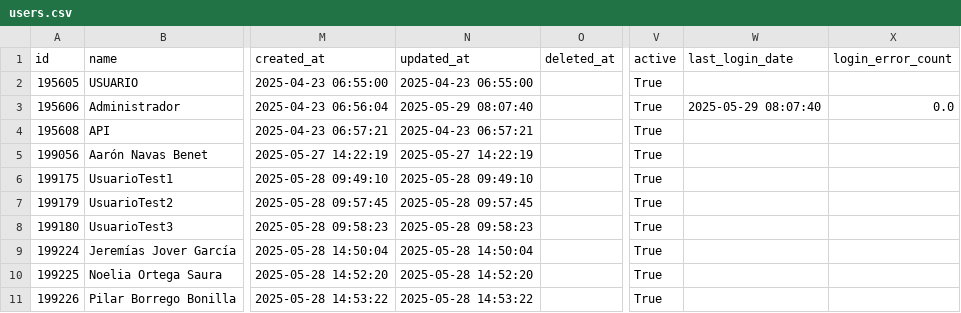
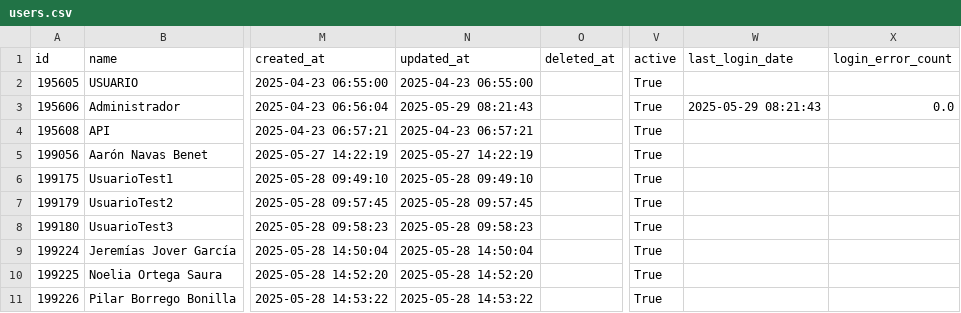
Before and after one commit to RoadToDataGCP/pruebaokticket, a CSV file: okticket2codigo/csv/users.csv, drawn as a sheet; only a part is shown, gaps mark what is left out; the diff names each change by its address in the sheet, - before the commit and + after, or states it on an @@ line.

```diff
--- a/okticket2codigo/csv/users.csv
+++ b/okticket2codigo/csv/users.csv
-N3 (updated_at): 2025-05-29 08:07:40
+N3 (updated_at): 2025-05-29 08:21:43
-W3 (last_login_date): 2025-05-29 08:07:40
+W3 (last_login_date): 2025-05-29 08:21:43
```
Also changed, not shown: 1 other file.
